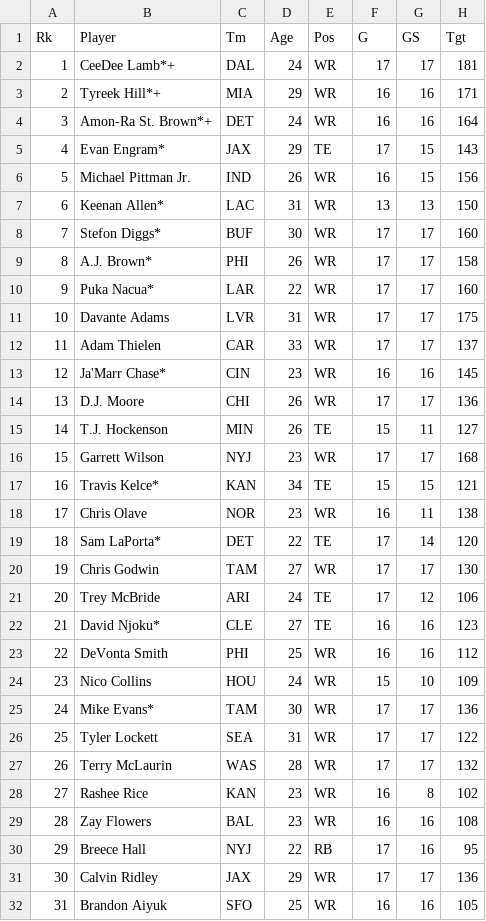
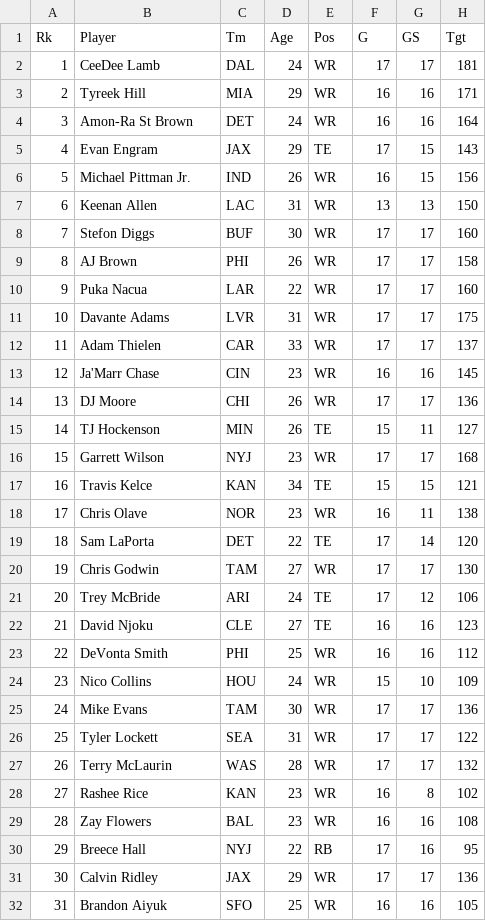
Before and after one commit to Nick-Lagges/NFL-Analyzer, a CSV file: database/statistics/Receiving2023.csv, drawn as a sheet; only a part is shown; the diff covers the shown part only; the diff names each change by its address in the sheet, - before the commit and + after, or states it on an @@ line.

```diff
--- a/database/statistics/Receiving2023.csv
+++ b/database/statistics/Receiving2023.csv
-B2 (Player): CeeDee Lamb*+
+B2 (Player): CeeDee Lamb
-B3 (Player): Tyreek Hill*+
+B3 (Player): Tyreek Hill
-B4 (Player): Amon-Ra St. Brown*+
+B4 (Player): Amon-Ra St Brown
-B5 (Player): Evan Engram*
+B5 (Player): Evan Engram
-B7 (Player): Keenan Allen*
+B7 (Player): Keenan Allen
-B8 (Player): Stefon Diggs*
+B8 (Player): Stefon Diggs
-B9 (Player): A.J. Brown*
+B9 (Player): AJ Brown
-B10 (Player): Puka Nacua*
+B10 (Player): Puka Nacua
-B13 (Player): Ja'Marr Chase*
+B13 (Player): Ja'Marr Chase
-B14 (Player): D.J. Moore
+B14 (Player): DJ Moore
-B15 (Player): T.J. Hockenson
+B15 (Player): TJ Hockenson
-B17 (Player): Travis Kelce*
+B17 (Player): Travis Kelce
-B19 (Player): Sam LaPorta*
+B19 (Player): Sam LaPorta
-B22 (Player): David Njoku*
+B22 (Player): David Njoku
-B25 (Player): Mike Evans*
+B25 (Player): Mike Evans
```
Also changed, not shown: 26 edited cells elsewhere in this file, database/statistics/Passing2023.csv, database/statistics/Rushing2023.csv, 4 other files.
